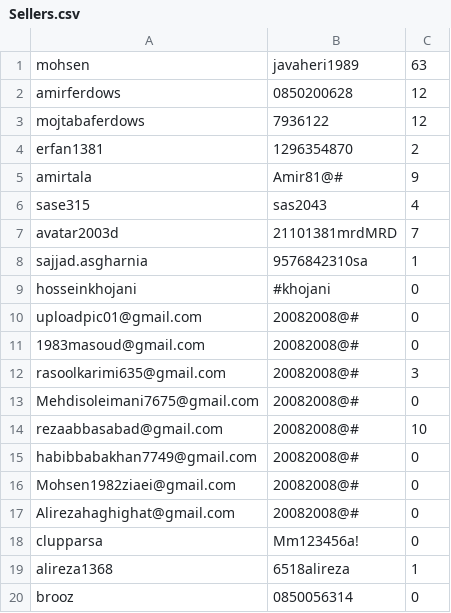
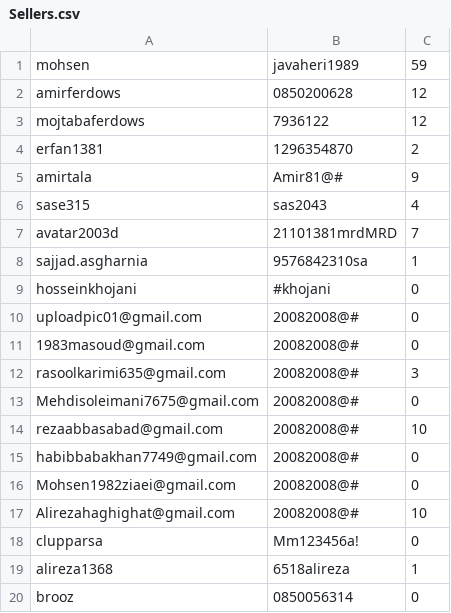
Before and after one commit to RAPEXA-TEAM/georay-vpn, a CSV file: site/Sellers.csv, drawn as a sheet.

```diff
--- a/site/Sellers.csv
+++ b/site/Sellers.csv
@@ -1,2 +1,2 @@
-mohsen,javaheri1989,63
+mohsen,javaheri1989,59
 amirferdows,0850200628,12
@@ -16,3 +16,3 @@ habibbabakhan7749@gmail.com,20082008@#,0
 Mohsen1982ziaei@gmail.com,20082008@#,0
-Alirezahaghighat@gmail.com,20082008@#,0
+Alirezahaghighat@gmail.com,20082008@#,10
 clupparsa,Mm123456a!,0
```
Also changed, not shown: 2 other files.
